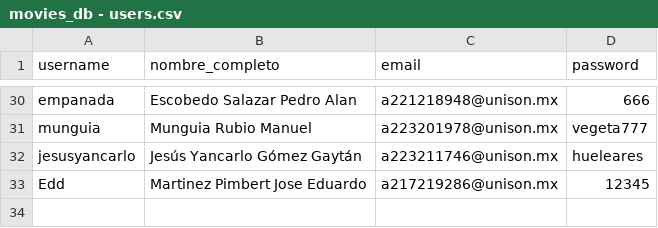
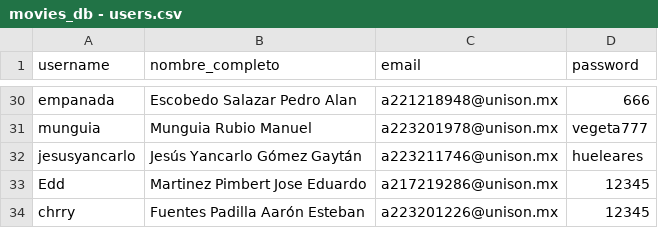
Before and after one commit to chxrry619/curso_python, a CSV file: movieDB/datos/movies_db - users.csv, drawn as a sheet; only a part is shown, gaps mark what is left out; the diff names each change by its address in the sheet, - before the commit and + after, or states it on an @@ line.

```diff
--- a/movieDB/datos/movies_db - users.csv
+++ b/movieDB/datos/movies_db - users.csv
+row 34: chrry | Fuentes Padilla Aarón Esteban | a223201226@unison.mx | 12345
```
Also changed, not shown: movieDB/datos/movies_db - relacion.csv, movieDatabase/datos/movies_db - peliculas.csv, 12 other files.
